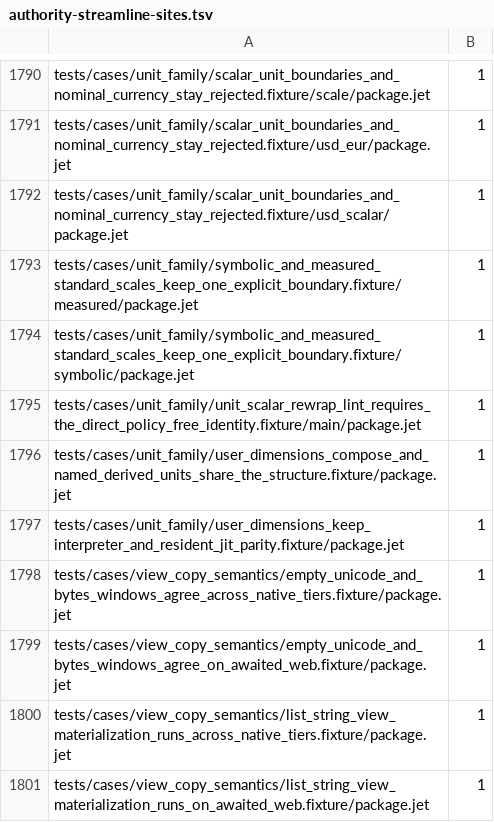
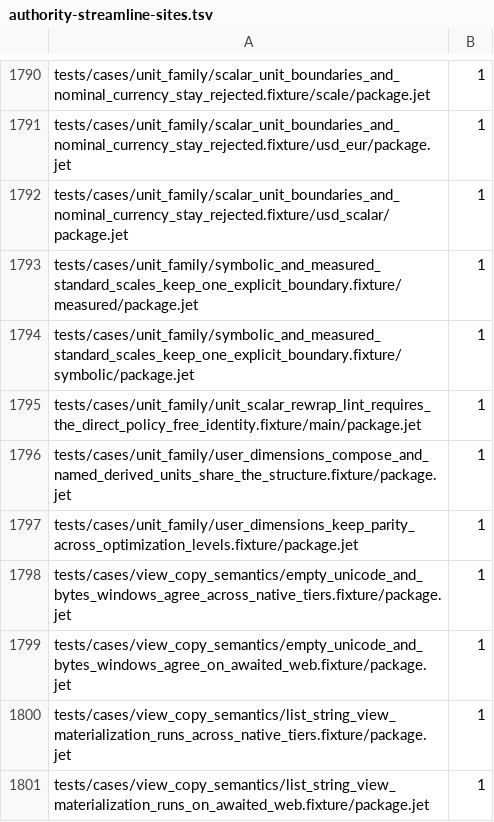
Before and after one commit to jet-language/jet, a TSV file: Docs/proposals/authority-streamline-sites.tsv, drawn as a sheet; only a part is shown, gaps mark what is left out.

```diff
--- a/Docs/proposals/authority-streamline-sites.tsv
+++ b/Docs/proposals/authority-streamline-sites.tsv
@@ -1796,3 +1796,3 @@ tests/cases/unit_family/unit_scalar_rewrap_lint_requires_the_direct_policy_free_
 tests/cases/unit_family/user_dimensions_compose_and_named_derived_units_share_the_structure.fixture/package.jet	1
-tests/cases/unit_family/user_dimensions_keep_interpreter_and_resident_jit_parity.fixture/package.jet	1
+tests/cases/unit_family/user_dimensions_keep_parity_across_optimization_levels.fixture/package.jet	1
 tests/cases/view_copy_semantics/empty_unicode_and_bytes_windows_agree_across_native_tiers.fixture/package.jet	1
```
Also changed, not shown: Docs/audits/rust-exit-parity/r7b-deleted.tsv, 7 other files.
